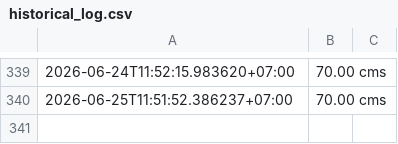
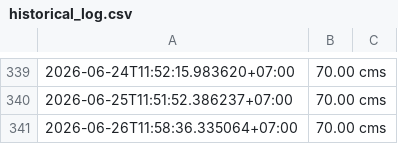
Before and after one commit to wata011/my-water-monitor, a CSV file: historical_log.csv, drawn as a sheet; only a part is shown, gaps mark what is left out; the diff names each change by its address in the sheet, - before the commit and + after, or states it on an @@ line.

```diff
--- a/historical_log.csv
+++ b/historical_log.csv
+row 341: 2026-06-26T11:58:36.335064+07:00 | 70.00 cms
```
